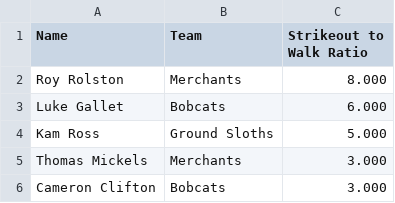
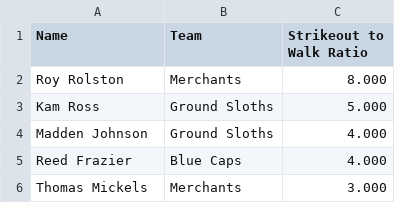
Before and after one commit to NoahLippman/Kernelytics-Projects, a CSV file: KCL/KCL_Leaderboards/kbb_leaders.csv, drawn as a sheet.

```diff
--- a/KCL/KCL_Leaderboards/kbb_leaders.csv
+++ b/KCL/KCL_Leaderboards/kbb_leaders.csv
@@ -2,5 +2,5 @@
 "Roy Rolston","Merchants","8.000"
-"Luke Gallet","Bobcats","6.000"
 "Kam Ross","Ground Sloths","5.000"
+"Madden Johnson","Ground Sloths","4.000"
+"Reed Frazier","Blue Caps","4.000"
 "Thomas Mickels","Merchants","3.000"
-"Cameron Clifton","Bobcats","3.000"
```
Also changed, not shown: KCL/KCL_Leaderboards/bluecaps.csv, KCL/KCL_Leaderboards/bobcats.csv, 15 other files.
